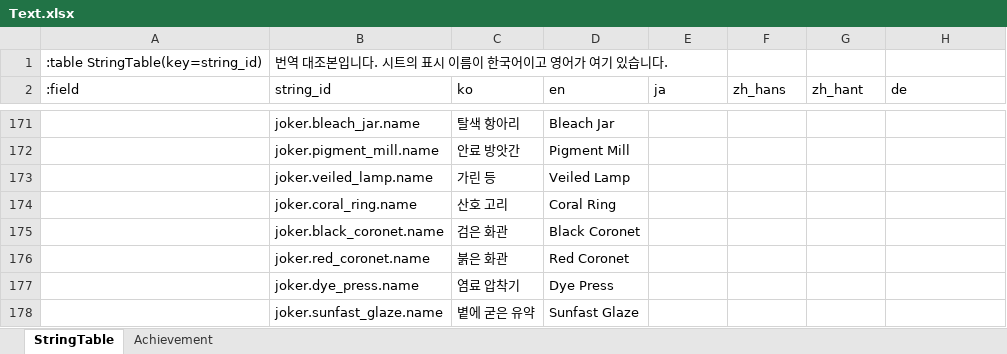
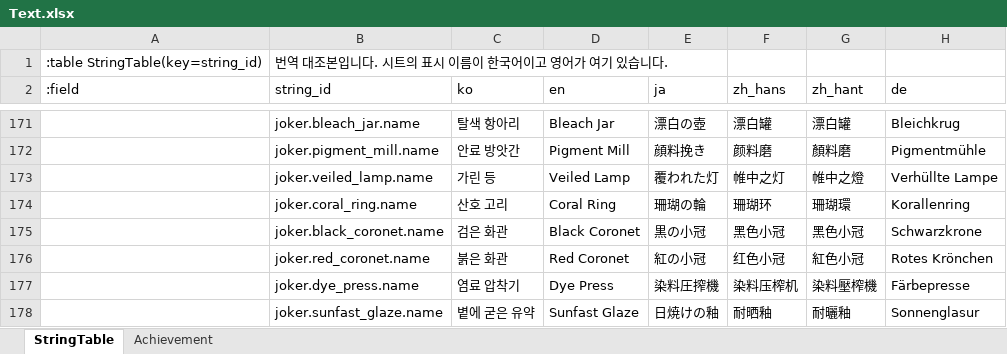
Before and after one commit to maxidea1024/tabbit, an Excel workbook: samples/clover/design-data/xlsx/Text.xlsx, sheet StringTable, drawn as a sheet; only a part is shown, gaps mark what is left out; values as stored, in another font and other column widths than the file's, no cell formats; the diff covers the shown part only; the diff names each change by its address in the sheet, - before the commit and + after, or states it on an @@ line.

Commit message:
fix: 확장 조커의 이름이 여섯 말로 나오게 · 긴 이름이 잘리지 않게
확장 350종의 StringTable 행에 한국어와 영어만 적혀 있었습니다. strings.ts 의 text() 는
그 말의 칸이 비면 한국어로 떨어지므로, 일본어로 켠 사람이 확장 조커에서만 한국어 이름을
보고 있었습니다 — 목록의 앞쪽은 기본 150종이라 정상으로 보였고 6쪽부터 어긋났습니다.

exp_names.py 에 350종의 일본어·중국어 간체·중국어 번체·독일어를 적었습니다. 그 파일이
확장 350종의 정본이고, seed_jokers.py 가 StringTable 의 그 네 칸을 덮어씁니다. 기본
150종은 목록에 없으므로 시트의 번역이 그대로 남습니다.

조커 풀 판의 제목이 판을 처음 세운 때의 말로 남아 있었습니다. panelFrame 이 제목을
안에 그리는데 한 번만 만들었기 때문입니다 — relabel 이 틀을 다시 세웁니다.

카드의 이름이 낱말 중간에서 잘렸습니다. breakWords 를 끄고, 한 낱말이 카드보다 길면
글자를 줄여 맞춥니다 — 독일어 합성어 63개가 그렇고, 이름을 줄이면 뜻이 상합니다.

모르는 말 코드가 저장되어 있으면 게임이 부팅에서 죽었습니다. loadOptions 가 목록에 없는
language 와 pool 값을 받지 않습니다.

여섯 말을 화면으로 확인했습니다 — 한국어·영어·일본어·중국어 간체·중국어 번체·독일어에서
확장 조커의 이름과 희귀도와 효과가 그 말로 나옵니다.

```diff
--- a/samples/clover/design-data/xlsx/Text.xlsx (sheet StringTable)
+++ b/samples/clover/design-data/xlsx/Text.xlsx (sheet StringTable)
-E171 (ja): (empty)
+E171 (ja): 漂白の壺
-F171 (zh_hans): (empty)
+F171 (zh_hans): 漂白罐
-G171 (zh_hant): (empty)
+G171 (zh_hant): 漂白罐
-H171 (de): (empty)
+H171 (de): Bleichkrug
-E172 (ja): (empty)
+E172 (ja): 顔料挽き
-F172 (zh_hans): (empty)
+F172 (zh_hans): 颜料磨
-G172 (zh_hant): (empty)
+G172 (zh_hant): 顏料磨
-H172 (de): (empty)
+H172 (de): Pigmentmühle
-E173 (ja): (empty)
+E173 (ja): 覆われた灯
-F173 (zh_hans): (empty)
+F173 (zh_hans): 帷中之灯
-G173 (zh_hant): (empty)
+G173 (zh_hant): 帷中之燈
-H173 (de): (empty)
+H173 (de): Verhüllte Lampe
-E174 (ja): (empty)
+E174 (ja): 珊瑚の輪
-F174 (zh_hans): (empty)
+F174 (zh_hans): 珊瑚环
-G174 (zh_hant): (empty)
+G174 (zh_hant): 珊瑚環
-H174 (de): (empty)
+H174 (de): Korallenring
-E175 (ja): (empty)
+E175 (ja): 黒の小冠
-F175 (zh_hans): (empty)
+F175 (zh_hans): 黑色小冠
-G175 (zh_hant): (empty)
+G175 (zh_hant): 黑色小冠
-H175 (de): (empty)
+H175 (de): Schwarzkrone
-E176 (ja): (empty)
+E176 (ja): 紅の小冠
-F176 (zh_hans): (empty)
+F176 (zh_hans): 红色小冠
-G176 (zh_hant): (empty)
+G176 (zh_hant): 紅色小冠
-H176 (de): (empty)
+H176 (de): Rotes Krönchen
-E177 (ja): (empty)
+E177 (ja): 染料圧搾機
-F177 (zh_hans): (empty)
+F177 (zh_hans): 染料压榨机
-G177 (zh_hant): (empty)
+G177 (zh_hant): 染料壓榨機
-H177 (de): (empty)
+H177 (de): Färbepresse
-E178 (ja): (empty)
+E178 (ja): 日焼けの釉
-F178 (zh_hans): (empty)
+F178 (zh_hans): 耐晒釉
-G178 (zh_hant): (empty)
+G178 (zh_hant): 耐曬釉
-H178 (de): (empty)
+H178 (de): Sonnenglasur
```
Also changed, not shown: 1368 edited cells elsewhere in this sheet, cell formats, samples/clover/design-data/xlsx/Cards.xlsx, samples/clover/design-data/xlsx/Const.xlsx, 19 other files.
